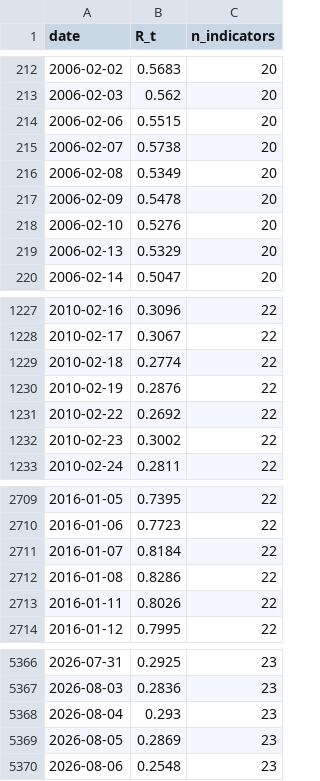
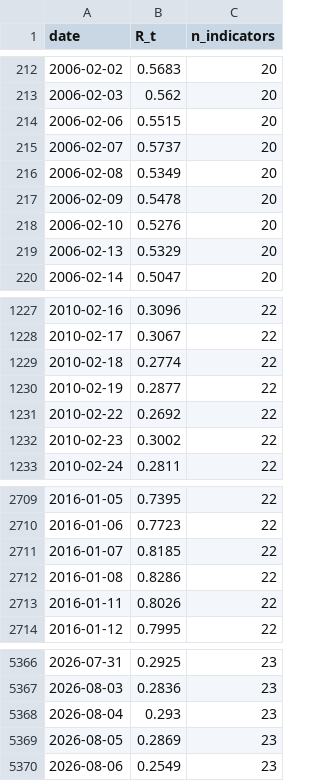
Before and after one commit to wernerhl/portfolio-tournament, a CSV file: data/regime_daily.csv, drawn as a sheet; only a part is shown, gaps mark what is left out.

```diff
--- a/data/regime_daily.csv
+++ b/data/regime_daily.csv
@@ -214,3 +214,3 @@ date,R_t,n_indicators
 2006-02-06,0.5515,20
-2006-02-07,0.5738,20
+2006-02-07,0.5737,20
 2006-02-08,0.5349,20
@@ -1229,3 +1229,3 @@ date,R_t,n_indicators
 2010-02-18,0.2774,22
-2010-02-19,0.2876,22
+2010-02-19,0.2877,22
 2010-02-22,0.2692,22
@@ -2710,3 +2710,3 @@ date,R_t,n_indicators
 2016-01-06,0.7723,22
-2016-01-07,0.8184,22
+2016-01-07,0.8185,22
 2016-01-08,0.8286,22
@@ -5369,2 +5369,2 @@ date,R_t,n_indicators
 2026-08-05,0.2869,23
-2026-08-06,0.2548,23
+2026-08-06,0.2549,23
```
Also changed, not shown: data/regime_v2_daily.csv, 18 other files.
